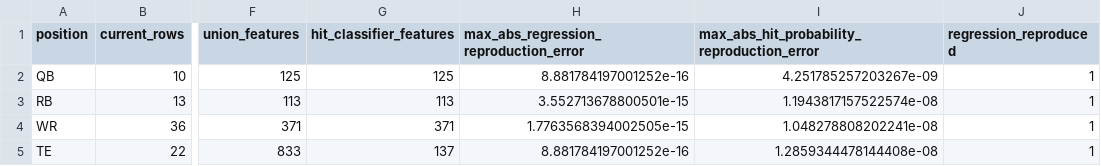
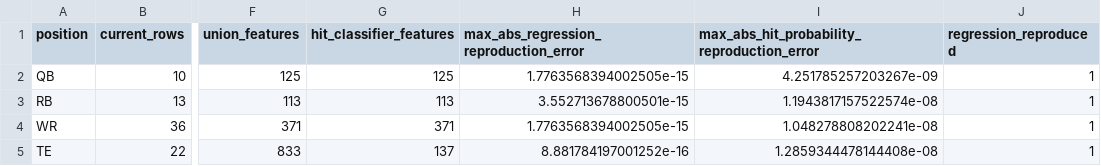
Before and after one commit to bsands0419/fantasy-streaming-dashboard, a CSV file: rookie_models/results_stage5d/model_reproduction_audit.csv, drawn as a sheet; only a part is shown, gaps mark what is left out; the diff names each change by its address in the sheet, - before the commit and + after, or states it on an @@ line.

```diff
--- a/rookie_models/results_stage5d/model_reproduction_audit.csv
+++ b/rookie_models/results_stage5d/model_reproduction_audit.csv
-H2: 8.881784197001252e-16
+H2: 1.7763568394002505e-15
```
Also changed, not shown: rookie_models/results_stage5d/family_attribution_2026.csv, rookie_models/results_stage5d/prospect_explanations_2026.csv, 6 other files.
